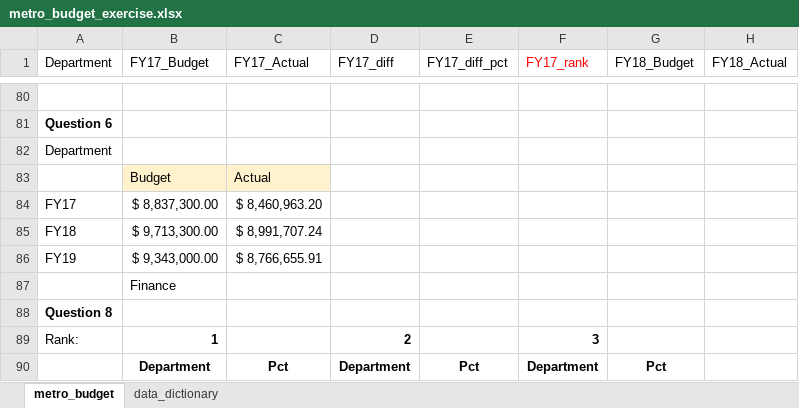
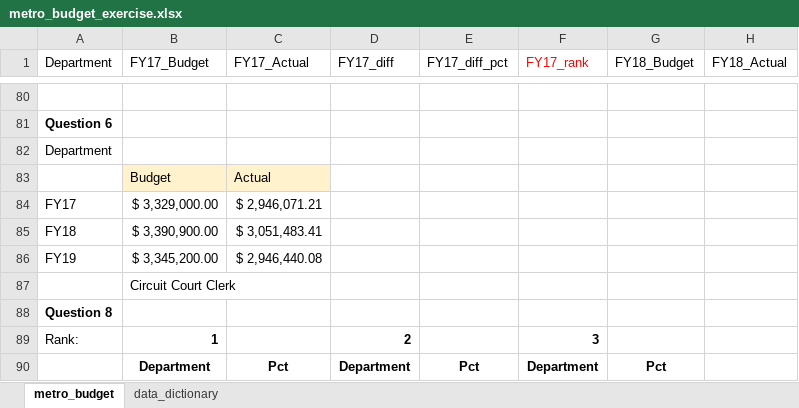
Before and after one commit to NSS-Data-Analytics-Cohort-8/budget_lookups-cjpentecost, an Excel workbook: metro_budget_exercise.xlsx, sheet metro_budget, drawn as a sheet; only a part is shown, gaps mark what is left out; values as stored, in another font and other column widths than the file's, no borders; charts and pictures and table styles not drawn; the diff names each change by its address in the sheet, - before the commit and + after, or states it on an @@ line.

Commit message:
final push correction to q6

```diff
--- a/metro_budget_exercise.xlsx (sheet metro_budget)
+++ b/metro_budget_exercise.xlsx (sheet metro_budget)
-B84 (FY17_Budget): $ 8,837,300.00
+B84 (FY17_Budget): $ 3,329,000.00
-C84 (FY17_Actual): $ 8,460,963.20
+C84 (FY17_Actual): $ 2,946,071.21
-B85 (FY17_Budget): $ 9,713,300.00
+B85 (FY17_Budget): $ 3,390,900.00
-C85 (FY17_Actual): $ 8,991,707.24
+C85 (FY17_Actual): $ 3,051,483.41
-B86 (FY17_Budget): $ 9,343,000.00
+B86 (FY17_Budget): $ 3,345,200.00
-C86 (FY17_Actual): $ 8,766,655.91
+C86 (FY17_Actual): $ 2,946,440.08
-B87 (FY17_Budget): Finance
+B87 (FY17_Budget): Circuit Court Clerk
```
Also changed, not shown: charts or pictures.
